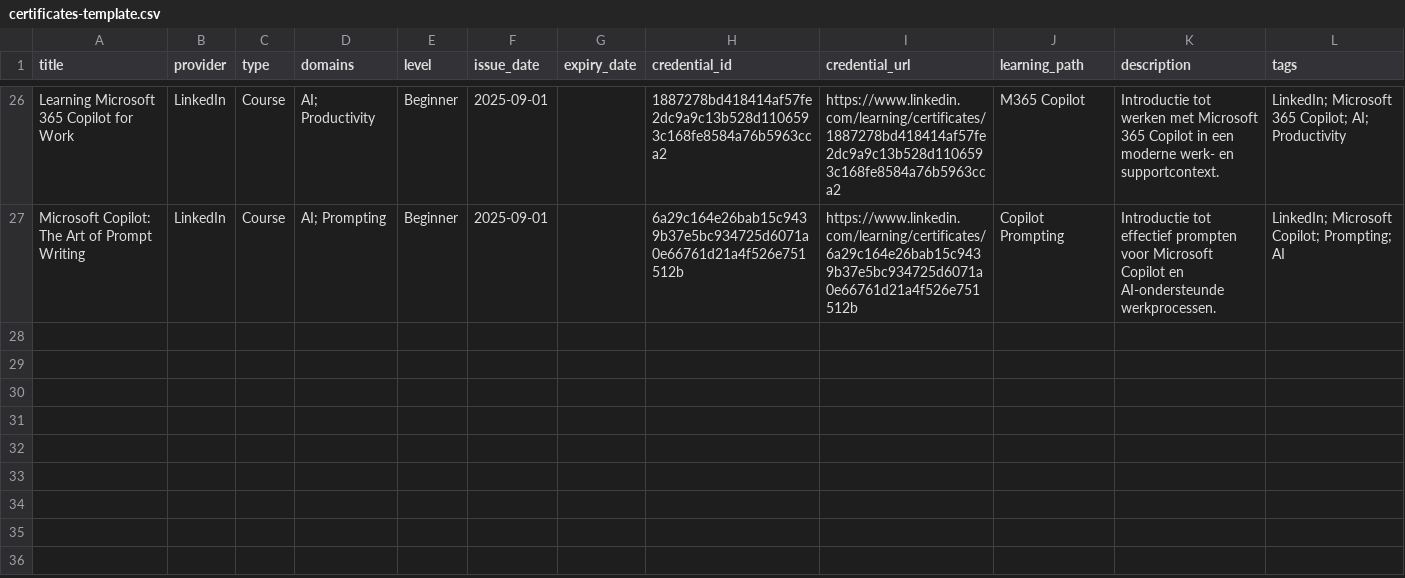
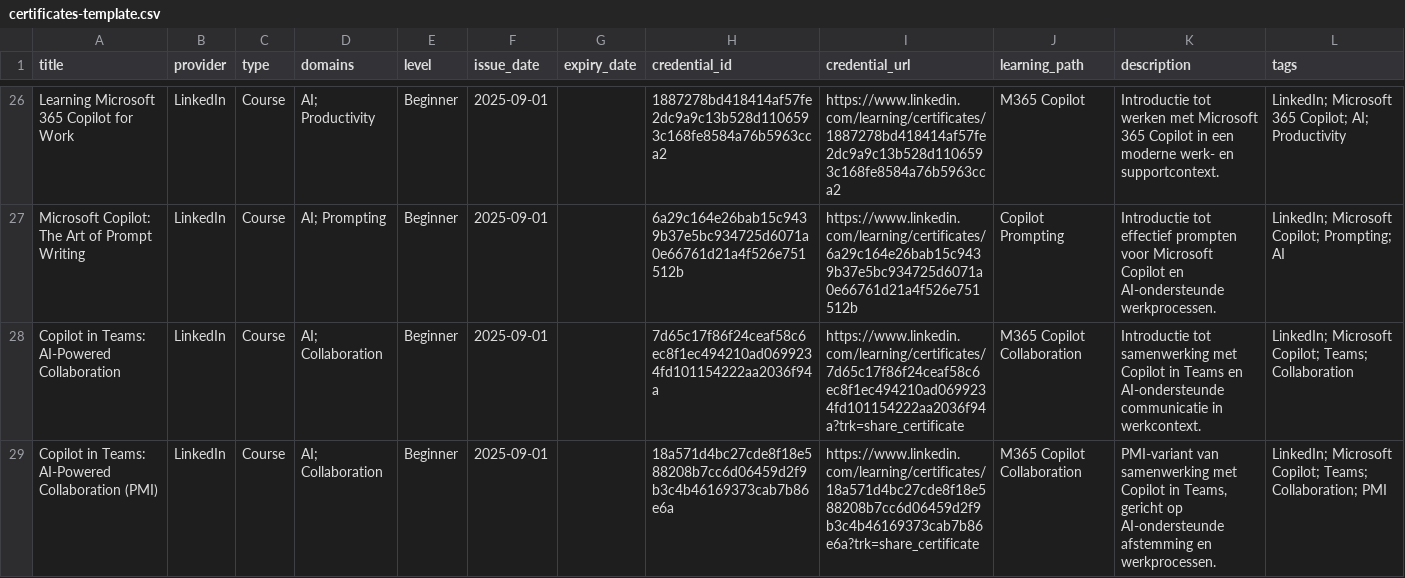
Before and after one commit to HarmvanBergen/certificaten, a CSV file: certificates-template.csv, drawn as a sheet; only a part is shown, gaps mark what is left out; the diff names each change by its address in the sheet, - before the commit and + after, or states it on an @@ line.

Commit message:
Update certificates-template.csv with new entries
Added new certifications and courses related to Microsoft Copilot and AI productivity. Updated the CSV structure to include additional entries.

```diff
--- a/certificates-template.csv
+++ b/certificates-template.csv
+row 28: Copilot in Teams: AI-Powered Collaboration | LinkedIn | Course | AI; Collaboration | Beginner | 2025-09-01 |  | 7d65c17f86f24ceaf58c6ec8f1ec494210ad0699234fd101154222aa2036f94a | https://www.linkedin.com/learning/certificates/7d65c17f86f24ceaf58c6ec8f1ec494210ad0699234fd101154222aa2036f94a?trk=share_certificate | M365 Copilot Collaboration | Introductie tot samenwerking met Copilot in Teams en AI-ondersteunde communicatie in werkcontext. | LinkedIn; Microsoft Copilot; Teams; Collaboration
+row 29: Copilot in Teams: AI-Powered Collaboration (PMI) | LinkedIn | Course | AI; Collaboration | Beginner | 2025-09-01 |  | 18a571d4bc27cde8f18e588208b7cc6d06459d2f9b3c4b46169373cab7b86e6a | https://www.linkedin.com/learning/certificates/18a571d4bc27cde8f18e588208b7cc6d06459d2f9b3c4b46169373cab7b86e6a?trk=share_certificate | M365 Copilot Collaboration | PMI-variant van samenwerking met Copilot in Teams, gericht op AI-ondersteunde afstemming en werkprocessen. | LinkedIn; Microsoft Copilot; Teams; Collaboration; PMI
```
